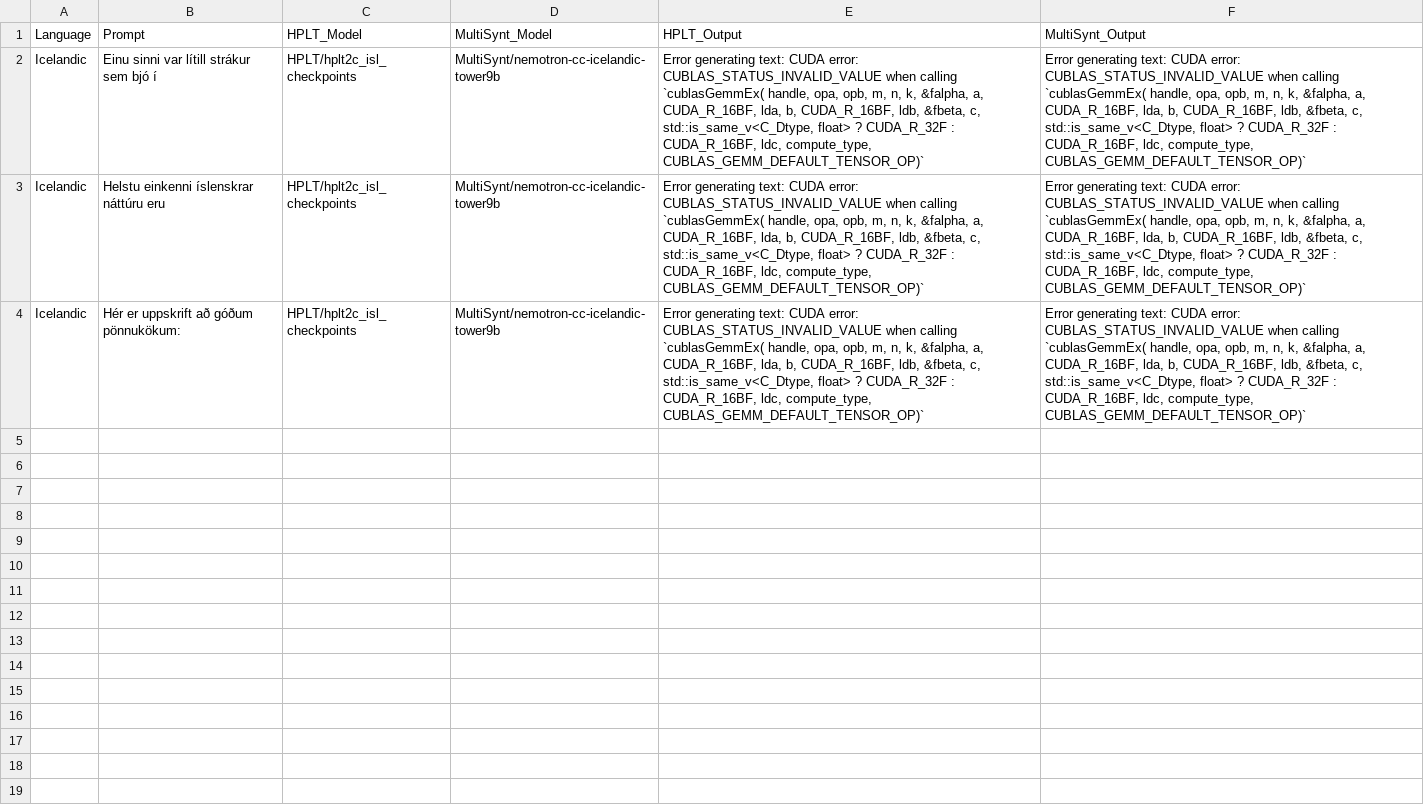
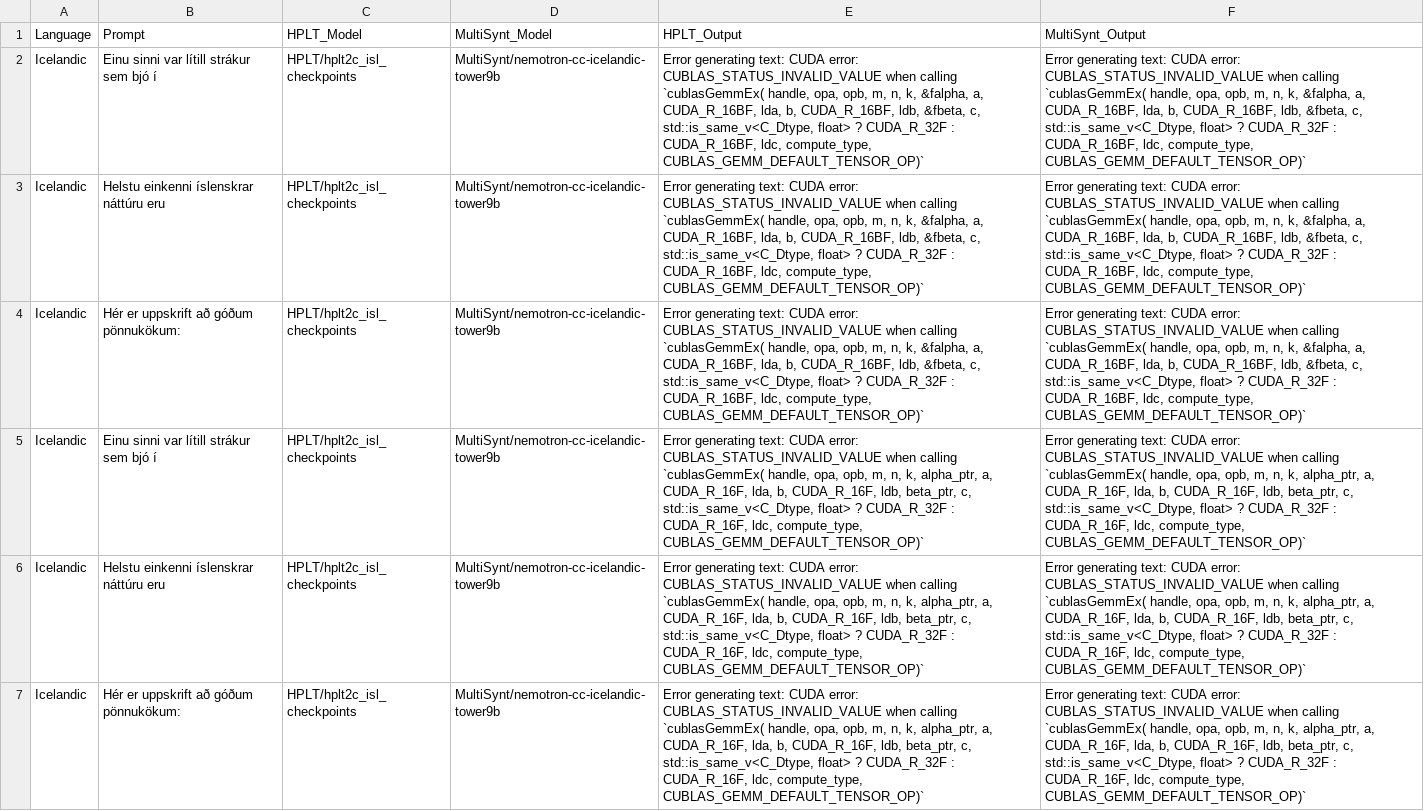
Before and after one commit to joenaess/oellm-arena, a CSV file: backend_benchmark_results.csv, drawn as a sheet; only a part is shown; the diff covers the shown part only; the diff names each change by its address in the sheet, - before the commit and + after, or states it on an @@ line.

Commit message:
fix: Address CUBLAS_STATUS_INVALID_VALUE errors by adding GPU integration tests and adjusting model pipeline configuration with `float32` dtype, eager attention, and `bitsandbytes` dependency.

```diff
--- a/backend_benchmark_results.csv
+++ b/backend_benchmark_results.csv
+row 5: Icelandic | Einu sinni var lítill strákur sem bjó í | HPLT/hplt2c_isl_checkpoints | MultiSynt/nemotron-cc-icelandic-tower9b | Error generating text: CUDA error: CUBLAS_STATUS_INVALID_VALUE when calling `cublasGemmEx( handle, opa, opb, m, n, k, alpha_ptr, a, CUDA_R_16F, lda, b, CUDA_R_16F, ldb, beta_ptr, c, std::is_same_v<C_Dtype, float> ? CUDA_R_32F : CUDA_R_16F, ldc, compute_type, CUBLAS_GEMM_DEFAULT_TENSOR_OP)` | Error generating text: CUDA error: CUBLAS_STATUS_INVALID_VALUE when calling `cublasGemmEx( handle, opa, opb, m, n, k, alpha_ptr, a, CUDA_R_16F, lda, b, CUDA_R_16F, ldb, beta_ptr, c, std::is_same_v<C_Dtype, float> ? CUDA_R_32F : CUDA_R_16F, ldc, compute_type, CUBLAS_GEMM_DEFAULT_TENSOR_OP)`
+row 6: Icelandic | Helstu einkenni íslenskrar náttúru eru | HPLT/hplt2c_isl_checkpoints | MultiSynt/nemotron-cc-icelandic-tower9b | Error generating text: CUDA error: CUBLAS_STATUS_INVALID_VALUE when calling `cublasGemmEx( handle, opa, opb, m, n, k, alpha_ptr, a, CUDA_R_16F, lda, b, CUDA_R_16F, ldb, beta_ptr, c, std::is_same_v<C_Dtype, float> ? CUDA_R_32F : CUDA_R_16F, ldc, compute_type, CUBLAS_GEMM_DEFAULT_TENSOR_OP)` | Error generating text: CUDA error: CUBLAS_STATUS_INVALID_VALUE when calling `cublasGemmEx( handle, opa, opb, m, n, k, alpha_ptr, a, CUDA_R_16F, lda, b, CUDA_R_16F, ldb, beta_ptr, c, std::is_same_v<C_Dtype, float> ? CUDA_R_32F : CUDA_R_16F, ldc, compute_type, CUBLAS_GEMM_DEFAULT_TENSOR_OP)`
+row 7: Icelandic | Hér er uppskrift að góðum pönnukökum: | HPLT/hplt2c_isl_checkpoints | MultiSynt/nemotron-cc-icelandic-tower9b | Error generating text: CUDA error: CUBLAS_STATUS_INVALID_VALUE when calling `cublasGemmEx( handle, opa, opb, m, n, k, alpha_ptr, a, CUDA_R_16F, lda, b, CUDA_R_16F, ldb, beta_ptr, c, std::is_same_v<C_Dtype, float> ? CUDA_R_32F : CUDA_R_16F, ldc, compute_type, CUBLAS_GEMM_DEFAULT_TENSOR_OP)` | Error generating text: CUDA error: CUBLAS_STATUS_INVALID_VALUE when calling `cublasGemmEx( handle, opa, opb, m, n, k, alpha_ptr, a, CUDA_R_16F, lda, b, CUDA_R_16F, ldb, beta_ptr, c, std::is_same_v<C_Dtype, float> ? CUDA_R_32F : CUDA_R_16F, ldc, compute_type, CUBLAS_GEMM_DEFAULT_TENSOR_OP)`
```
Also changed, not shown: 6 added rows elsewhere in this file, 6 other files.
